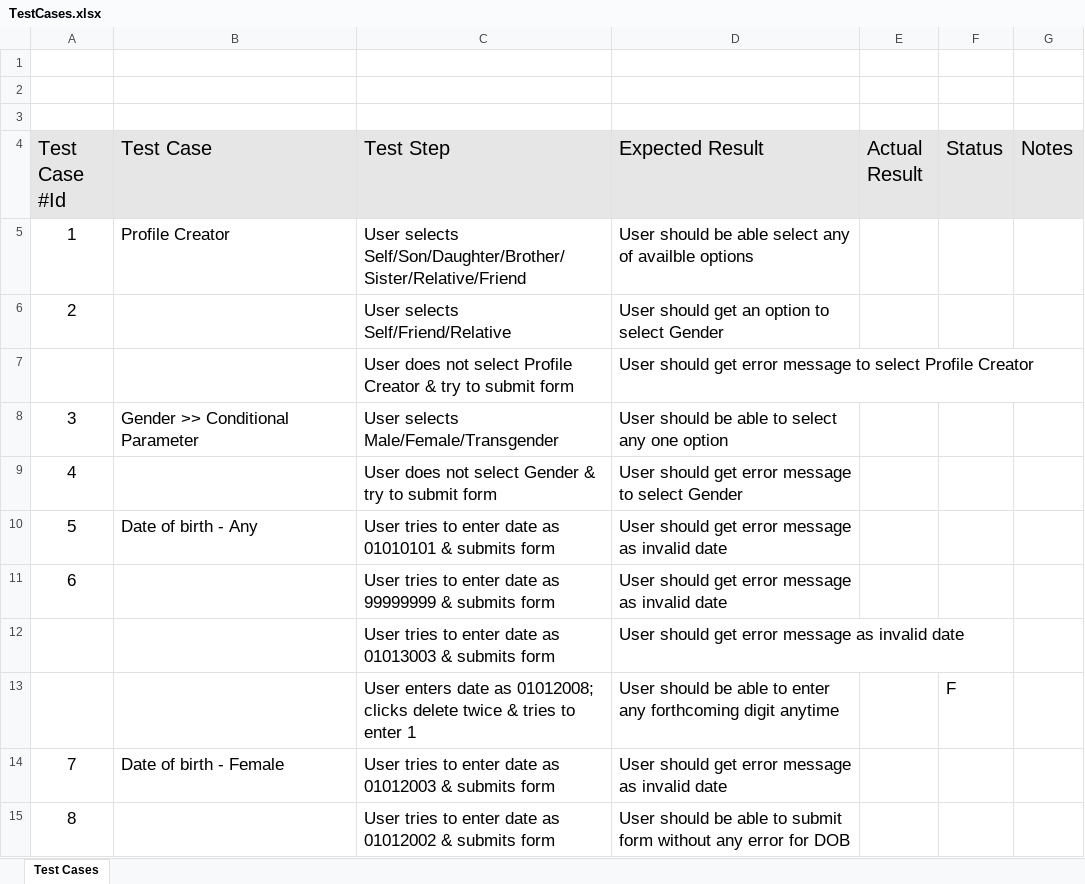
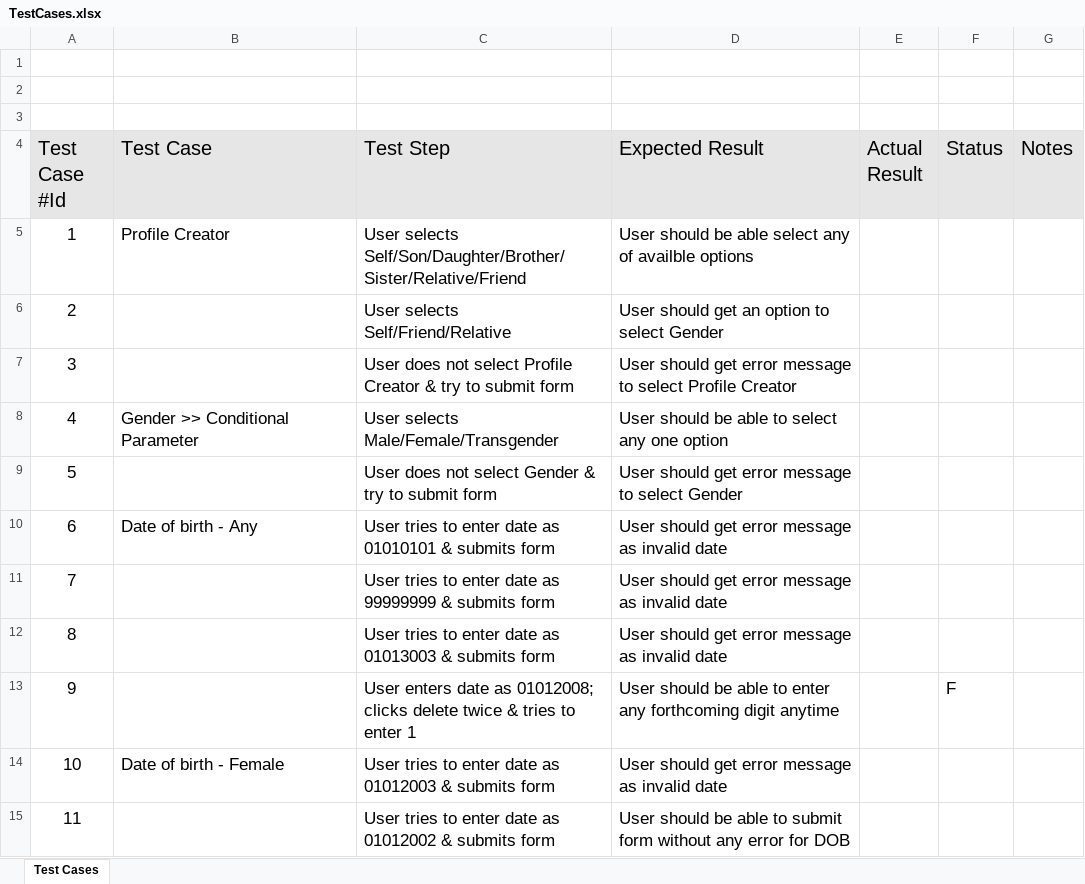
Before and after one commit to kkhavle2/TestProject, an Excel workbook: webdriverio-appium-cucumber/TestCases.xlsx, sheet Test Cases, drawn as a sheet; only a part is shown; values as stored, in another font and other column widths than the file's, no borders; the diff covers the shown part only; the diff names each change by its address in the sheet, - before the commit and + after, or states it on an @@ line.

Commit message:
Add files via upload

```diff
--- a/webdriverio-appium-cucumber/TestCases.xlsx (sheet Test Cases)
+++ b/webdriverio-appium-cucumber/TestCases.xlsx (sheet Test Cases)
-A7 (Test Case #Id): (empty)
+A7 (Test Case #Id): 3
-A8 (Test Case #Id): 3
+A8 (Test Case #Id): 4
-A9 (Test Case #Id): 4
+A9 (Test Case #Id): 5
-A10 (Test Case #Id): 5
+A10 (Test Case #Id): 6
-A11 (Test Case #Id): 6
+A11 (Test Case #Id): 7
-A12 (Test Case #Id): (empty)
+A12 (Test Case #Id): 8
-A13 (Test Case #Id): (empty)
+A13 (Test Case #Id): 9
-A14 (Test Case #Id): 7
+A14 (Test Case #Id): 10
-A15 (Test Case #Id): 8
+A15 (Test Case #Id): 11
```
Also changed, not shown: 8 edited cells elsewhere in this sheet.
